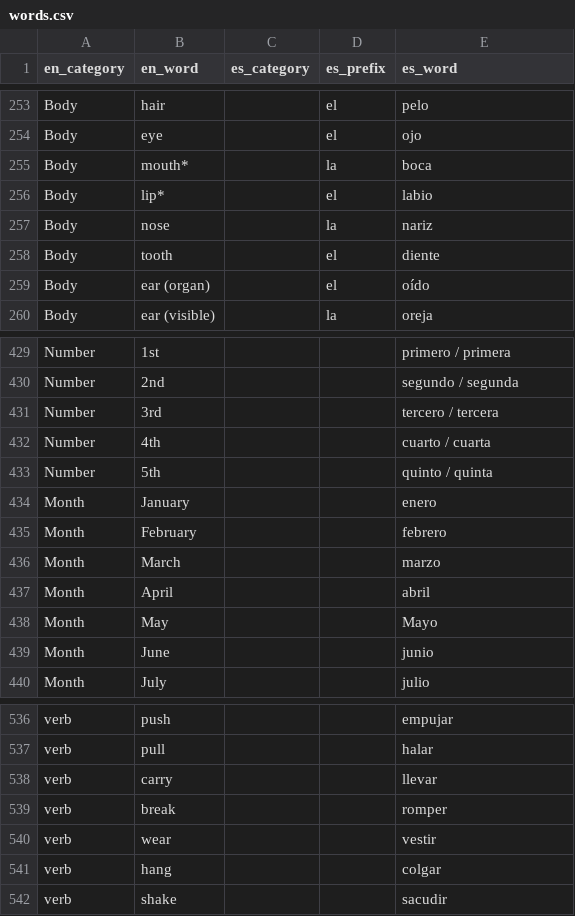
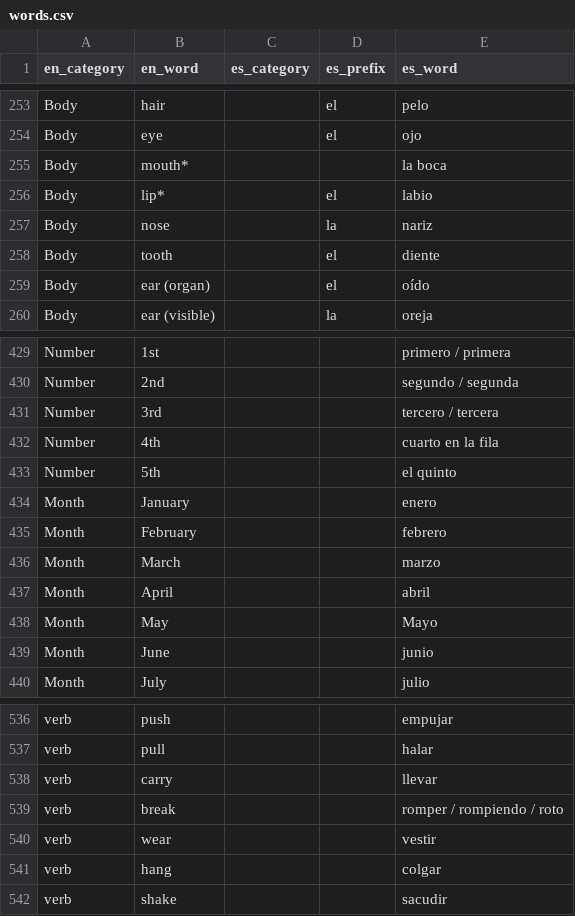
Before and after one commit to eobrain/mergi, a CSV file: data/words.csv, drawn as a sheet; only a part is shown, gaps mark what is left out.

Commit message:
Tweak some cocab phrases that gave bad image results.

```diff
--- a/data/words.csv
+++ b/data/words.csv
@@ -254,3 +254,3 @@ Body,hair,,el,pelo,
 Body,eye,,el,ojo,
-Body,mouth*,,la,boca,
+Body,mouth*,,,la boca,
 Body,lip*,,el,labio,
@@ -431,4 +431,4 @@ Number,2nd,,,segundo / segunda,
 Number,3rd,,,tercero / tercera,
-Number,4th,,,cuarto / cuarta,
-Number,5th,,,quinto / quinta,
+Number,4th,,,cuarto en la fila,
+Number,5th,,,el quinto,
 Month,January,,,enero,
@@ -538,3 +538,3 @@ verb,pull,,,halar,
 verb,carry,,,llevar,
-verb,break,,,romper,
+verb,break,,,romper / rompiendo / roto,
 verb,wear,,,vestir,
```
